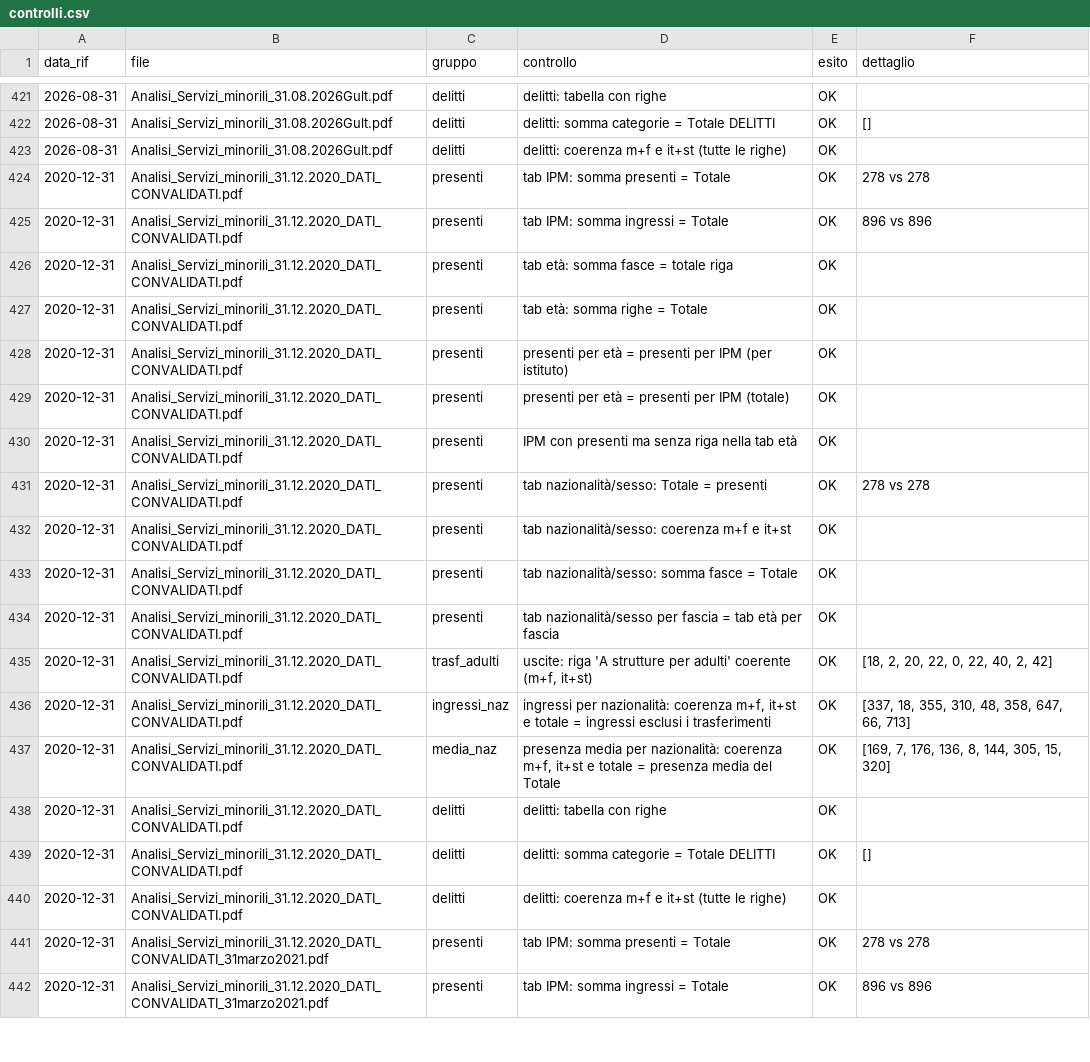
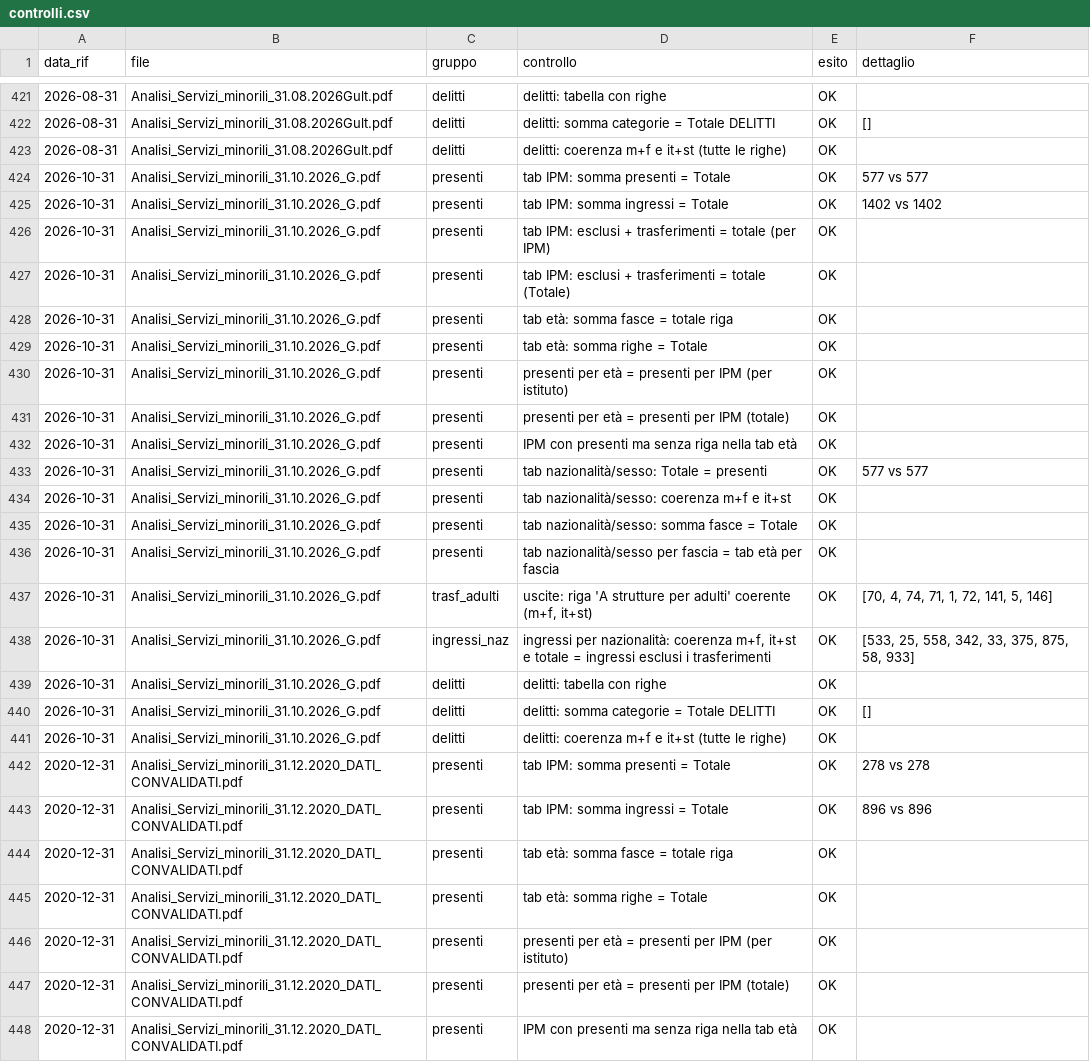
Before and after one commit to lucabonzanni/monitor-ipm, a CSV file: docs/data/controlli.csv, drawn as a sheet; only a part is shown, gaps mark what is left out; the shorter side is filled out with more unchanged rows; the diff names each change by its address in the sheet, - before the commit and + after, or states it on an @@ line.

```diff
--- a/docs/data/controlli.csv
+++ b/docs/data/controlli.csv
+row 424: 2026-10-31 | Analisi_Servizi_minorili_31.10.2026_G.pdf | presenti | tab IPM: somma presenti = Totale | OK | 577 vs 577
+row 425: 2026-10-31 | Analisi_Servizi_minorili_31.10.2026_G.pdf | presenti | tab IPM: somma ingressi = Totale | OK | 1402 vs 1402
+row 426: 2026-10-31 | Analisi_Servizi_minorili_31.10.2026_G.pdf | presenti | tab IPM: esclusi + trasferimenti = totale (per IPM) | OK
+row 427: 2026-10-31 | Analisi_Servizi_minorili_31.10.2026_G.pdf | presenti | tab IPM: esclusi + trasferimenti = totale (Totale) | OK
+row 428: 2026-10-31 | Analisi_Servizi_minorili_31.10.2026_G.pdf | presenti | tab età: somma fasce = totale riga | OK
+row 429: 2026-10-31 | Analisi_Servizi_minorili_31.10.2026_G.pdf | presenti | tab età: somma righe = Totale | OK
+row 430: 2026-10-31 | Analisi_Servizi_minorili_31.10.2026_G.pdf | presenti | presenti per età = presenti per IPM (per istituto) | OK
+row 431: 2026-10-31 | Analisi_Servizi_minorili_31.10.2026_G.pdf | presenti | presenti per età = presenti per IPM (totale) | OK
+row 432: 2026-10-31 | Analisi_Servizi_minorili_31.10.2026_G.pdf | presenti | IPM con presenti ma senza riga nella tab età | OK
+row 433: 2026-10-31 | Analisi_Servizi_minorili_31.10.2026_G.pdf | presenti | tab nazionalità/sesso: Totale = presenti | OK | 577 vs 577
+row 434: 2026-10-31 | Analisi_Servizi_minorili_31.10.2026_G.pdf | presenti | tab nazionalità/sesso: coerenza m+f e it+st | OK
+row 435: 2026-10-31 | Analisi_Servizi_minorili_31.10.2026_G.pdf | presenti | tab nazionalità/sesso: somma fasce = Totale | OK
+row 436: 2026-10-31 | Analisi_Servizi_minorili_31.10.2026_G.pdf | presenti | tab nazionalità/sesso per fascia = tab età per fascia | OK
+row 437: 2026-10-31 | Analisi_Servizi_minorili_31.10.2026_G.pdf | trasf_adulti | uscite: riga 'A strutture per adulti' coerente (m+f, it+st) | OK | [70, 4, 74, 71, 1, 72, 141, 5, 146]
+row 438: 2026-10-31 | Analisi_Servizi_minorili_31.10.2026_G.pdf | ingressi_naz | ingressi per nazionalità: coerenza m+f, it+st e totale = ingressi esclusi i trasferimenti | OK | [533, 25, 558, 342, 33, 375, 875, 58, 933]
+row 439: 2026-10-31 | Analisi_Servizi_minorili_31.10.2026_G.pdf | delitti | delitti: tabella con righe | OK
+row 440: 2026-10-31 | Analisi_Servizi_minorili_31.10.2026_G.pdf | delitti | delitti: somma categorie = Totale DELITTI | OK | []
+row 441: 2026-10-31 | Analisi_Servizi_minorili_31.10.2026_G.pdf | delitti | delitti: coerenza m+f e it+st (tutte le righe) | OK
```
Also changed, not shown: data/fonti.csv, docs/data/delitti_selezionati.csv, 8 other files.
